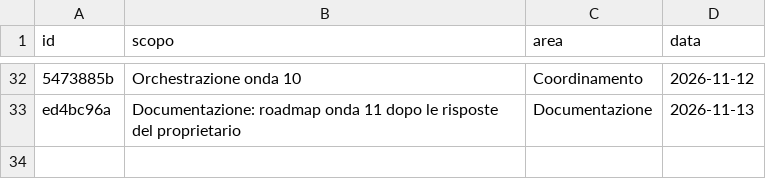
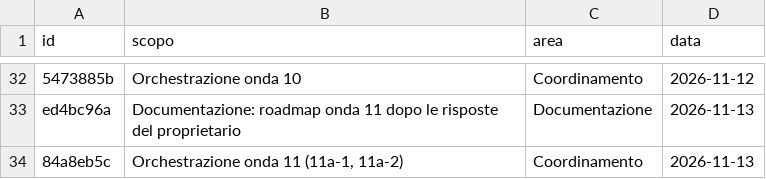
Before and after one commit to mar-robba/SupremeCommanderRecreatedFromSchrachAndBetter, a CSV file: docs/tokens/tags.csv, drawn as a sheet; only a part is shown, gaps mark what is left out; the diff names each change by its address in the sheet, - before the commit and + after, or states it on an @@ line.

```diff
--- a/docs/tokens/tags.csv
+++ b/docs/tokens/tags.csv
+row 34: 84a8eb5c | Orchestrazione onda 11 (11a-1, 11a-2) | Coordinamento | 2026-11-13
```
Also changed, not shown: docs/tokens/ledger.csv, 3 other files.
